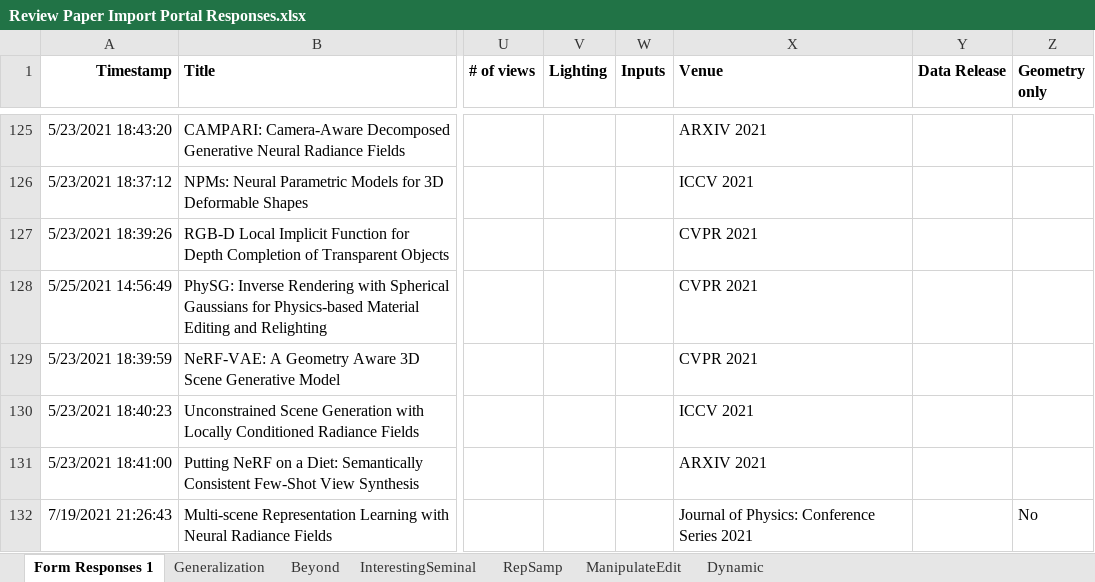
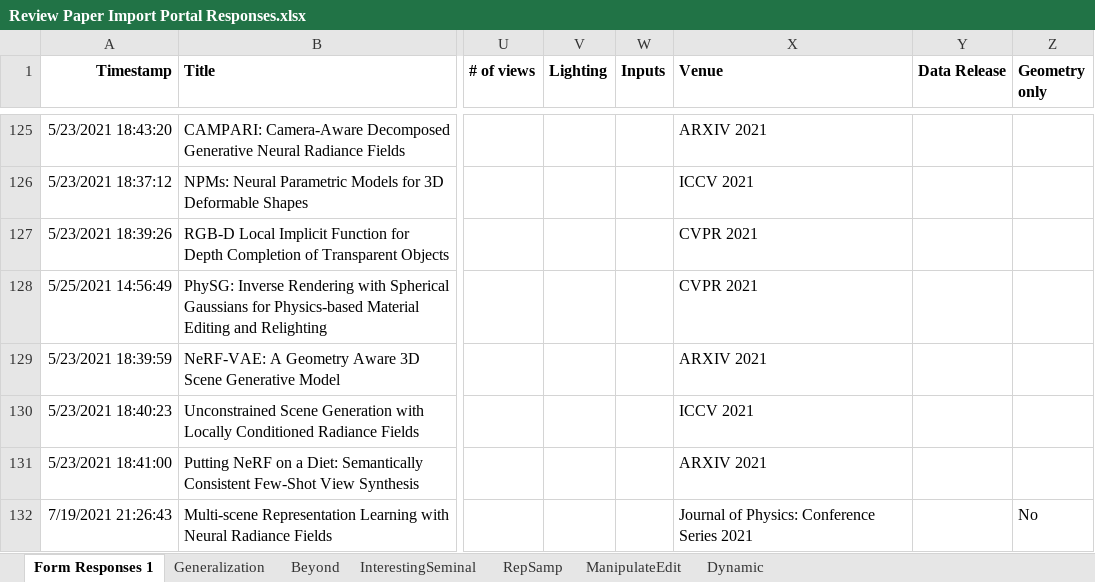
Before and after one commit to brownvc/neural-fields-review, an Excel workbook: scripts/Review Paper Import Portal Responses.xlsx, sheet Form Responses 1, drawn as a sheet; only a part is shown, gaps mark what is left out; values as stored, in another font and other column widths than the file's, no borders; charts and pictures and conditional formats not drawn; the diff covers the shown part only; the diff names each change by its address in the sheet, - before the commit and + after, or states it on an @@ line.

```diff
--- a/scripts/Review Paper Import Portal Responses.xlsx (sheet Form Responses 1)
+++ b/scripts/Review Paper Import Portal Responses.xlsx (sheet Form Responses 1)
-X129 (Venue): CVPR 2021
+X129 (Venue): ARXIV 2021
```
Also changed, not shown: 41 edited cells elsewhere in this sheet, scripts/output_responses.xlsx, 9 other files.
